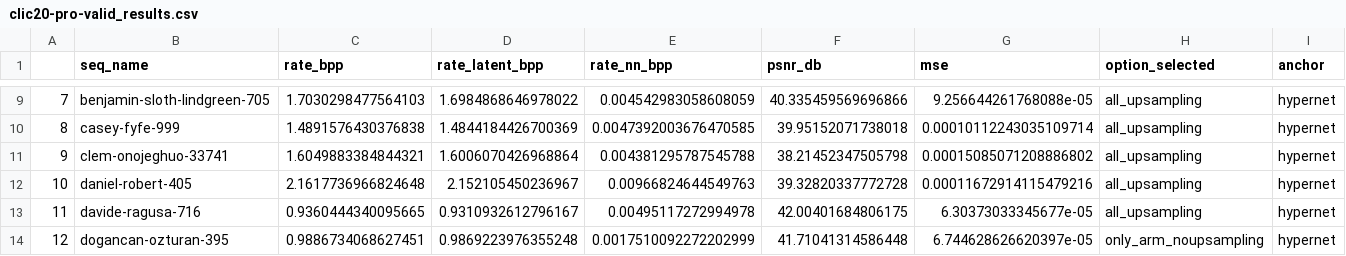
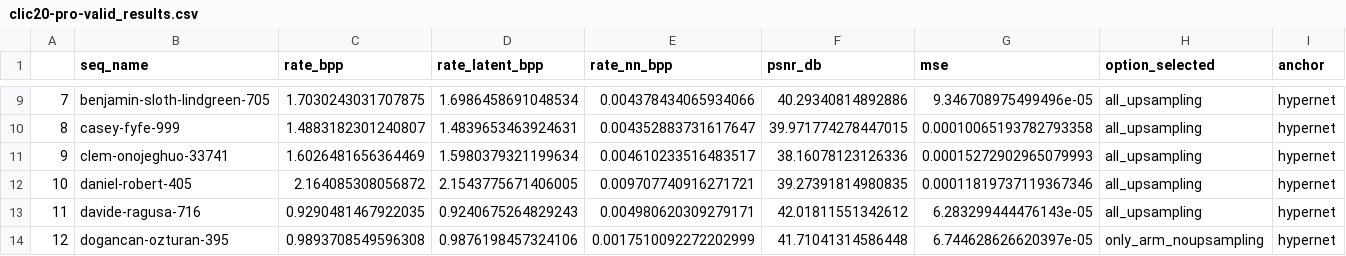
Before and after one commit to pepborrell/cool-chic, a CSV file: results/exps/delta-hn/ups-best-orange/config_00/premature_eval/clic20-pro-valid_results.csv, drawn as a sheet; only a part is shown, gaps mark what is left out; the diff covers the shown part only.

```diff
--- a/results/exps/delta-hn/ups-best-orange/config_00/premature_eval/clic20-pro-valid_results.csv
+++ b/results/exps/delta-hn/ups-best-orange/config_00/premature_eval/clic20-pro-valid_results.csv
@@ -9,6 +9,6 @@
-7,benjamin-sloth-lindgreen-705,1.7030298477564103,1.6984868646978022,0.004542983058608059,40.335459569696866,9.256644261768088e-05,all_upsampling,hypernet
-8,casey-fyfe-999,1.4891576430376838,1.4844184426700369,0.0047392003676470585,39.95152071738018,0.00010112243035109714,all_upsampling,hypernet
-9,clem-onojeghuo-33741,1.6049883384844321,1.6006070426968864,0.004381295787545788,38.21452347505798,0.00015085071208886802,all_upsampling,hypernet
-10,daniel-robert-405,2.1617736966824648,2.152105450236967,0.00966824644549763,39.32820337772728,0.00011672914115479216,all_upsampling,hypernet
-11,davide-ragusa-716,0.9360444340095665,0.9310932612796167,0.00495117272994978,42.00401684806175,6.30373033345677e-05,all_upsampling,hypernet
-12,dogancan-ozturan-395,0.9886734068627451,0.9869223976355248,0.0017510092272202999,41.71041314586448,6.744628626620397e-05,only_arm_noupsampling,hypernet
+7,benjamin-sloth-lindgreen-705,1.7030243031707875,1.6986458691048534,0.004378434065934066,40.29340814892886,9.346708975499496e-05,all_upsampling,hypernet
+8,casey-fyfe-999,1.4883182301240807,1.4839653463924631,0.004352883731617647,39.971774278447015,0.00010065193782793358,all_upsampling,hypernet
+9,clem-onojeghuo-33741,1.6026481656364469,1.5980379321199634,0.004610233516483517,38.16078123126336,0.00015272902965079993,all_upsampling,hypernet
+10,daniel-robert-405,2.164085308056872,2.1543775671406005,0.009707740916271721,39.27391814980835,0.00011819737119367346,all_upsampling,hypernet
+11,davide-ragusa-716,0.9290481467922035,0.9240675264829243,0.004980620309279171,42.01811551342612,6.283299444476143e-05,all_upsampling,hypernet
+12,dogancan-ozturan-395,0.9893708549596308,0.9876198457324106,0.0017510092272202999,41.71041314586448,6.744628626620397e-05,only_arm_noupsampling,hypernet
```
Also changed, not shown: 160 edited cells elsewhere in this file, results/exps/delta-hn/ups-best-orange/config_01/premature_eval/clic20-pro-valid_results.csv, results/exps/delta-hn/ups-best-orange/config_02/premature_eval/clic20-pro-valid_results.csv, 3 other files.
